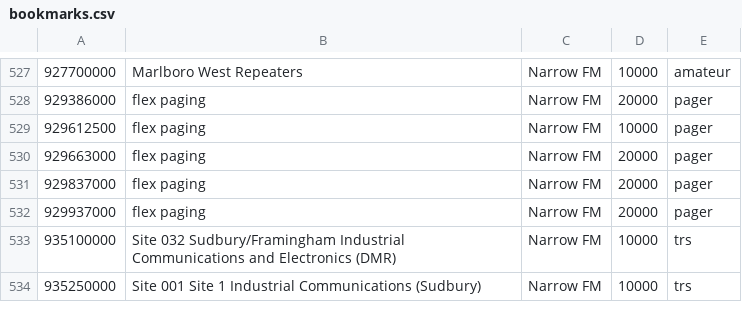
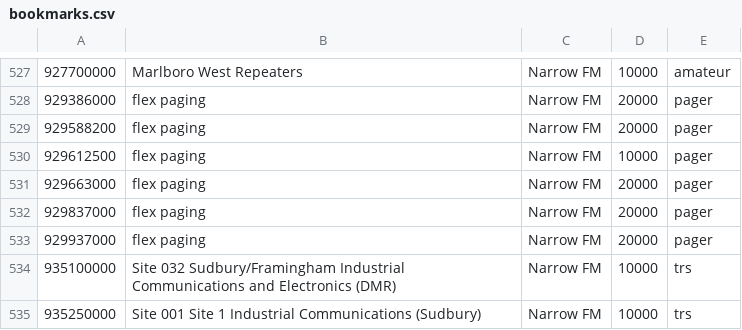
Before and after one commit to larsks/radio-configs, a CSV file: bookmarks.csv, drawn as a sheet; only a part is shown, gaps mark what is left out; the diff names each change by its address in the sheet, - before the commit and + after, or states it on an @@ line.

Commit message:
Another pager station

```diff
--- a/bookmarks.csv
+++ b/bookmarks.csv
+row 529: 929588200 | flex paging | Narrow FM | 20000 | pager
```
